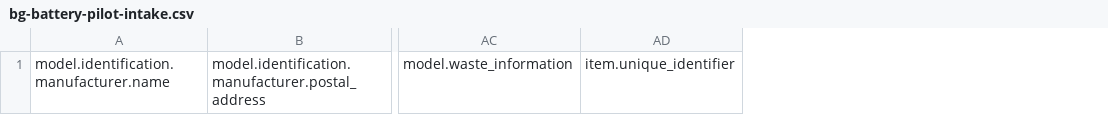
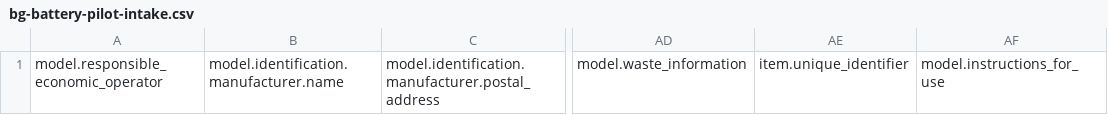
Before and after one commit to SoulFlameAdmin/DPPautopilot, a CSV file: data/bg-battery-pilot-intake.csv, drawn as a sheet; only a part is shown, gaps mark what is left out; the diff names each change by its address in the sheet, - before the commit and + after, or states it on an @@ line.

Commit message:
EU DPP: sync BG pilot intake with canonical public catalog

```diff
--- a/data/bg-battery-pilot-intake.csv
+++ b/data/bg-battery-pilot-intake.csv
+column A, row 1: model.responsible_economic_operator
+column AF, row 1: model.instructions_for_use
```
